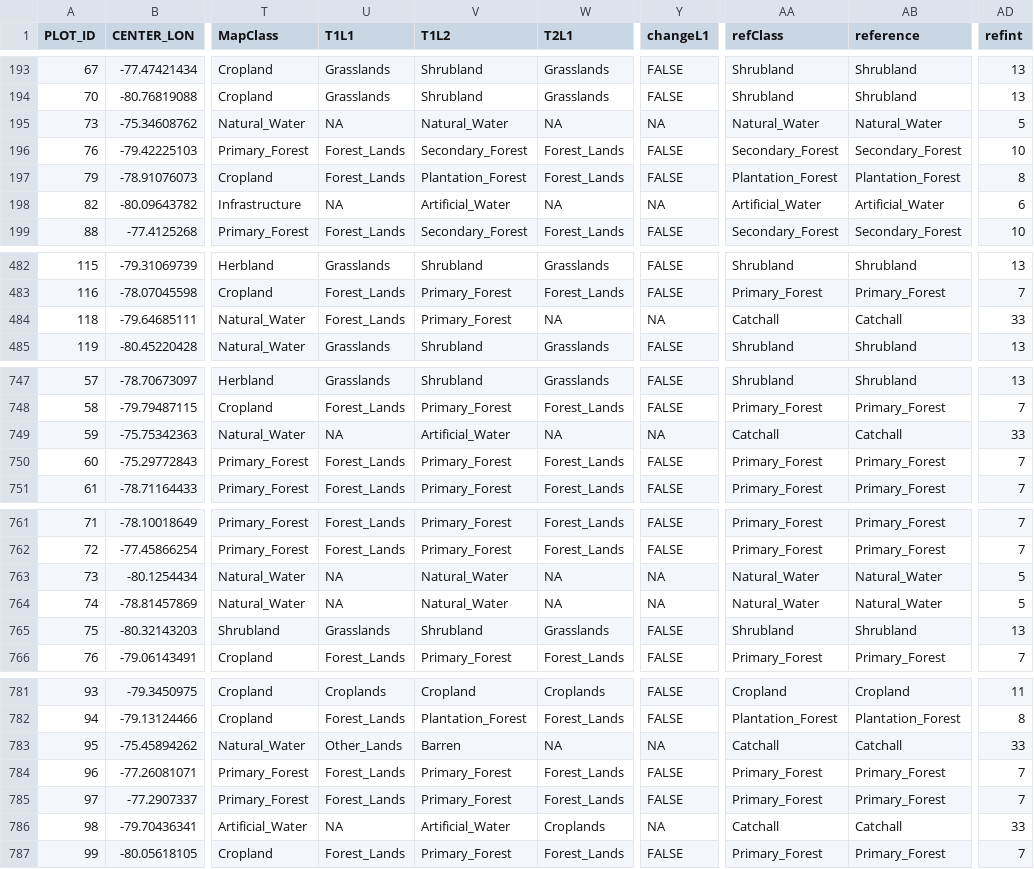
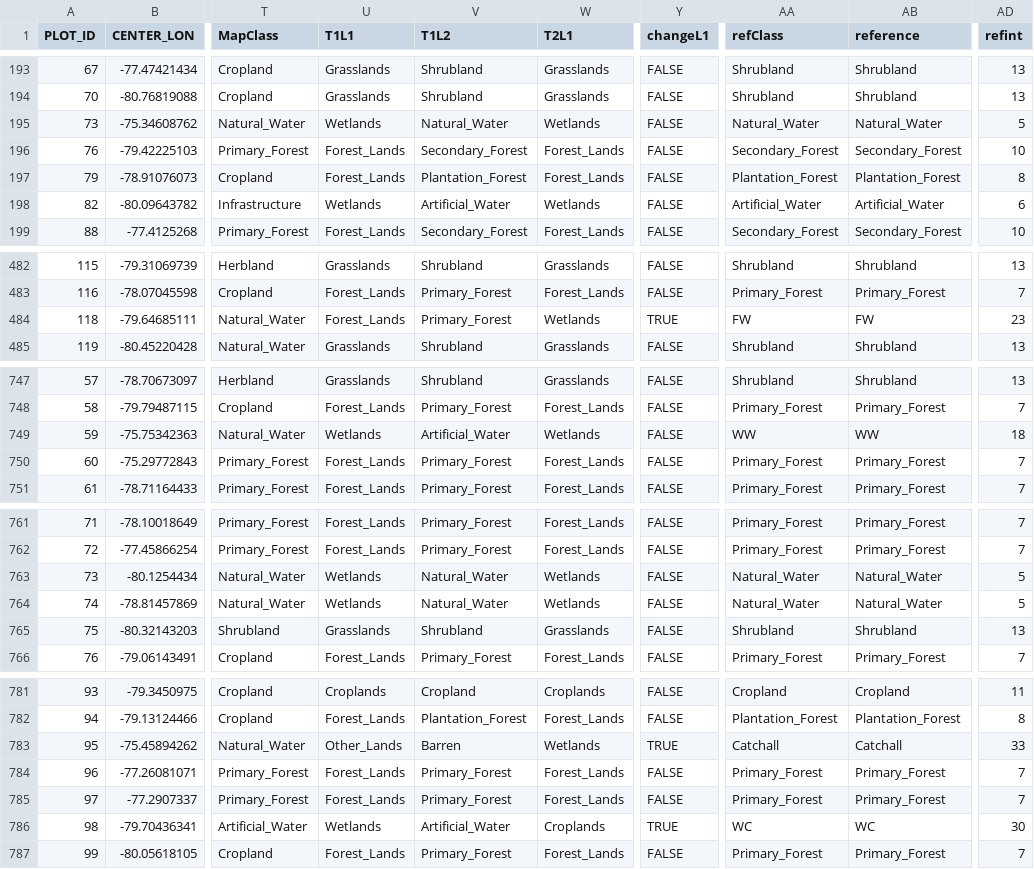
Before and after one commit to tertiarymatt/validation, a CSV file: data/reference/complete/finalTable.csv, drawn as a sheet; only a part is shown, gaps mark what is left out; the diff covers the shown part only; the diff names each change by its address in the sheet, - before the commit and + after, or states it on an @@ line.

```diff
--- a/data/reference/complete/finalTable.csv
+++ b/data/reference/complete/finalTable.csv
-U195 (T1L1): NA
+U195 (T1L1): Wetlands
-W195 (T2L1): NA
+W195 (T2L1): Wetlands
-Y195 (changeL1): NA
+Y195 (changeL1): FALSE
-U198 (T1L1): NA
+U198 (T1L1): Wetlands
-W198 (T2L1): NA
+W198 (T2L1): Wetlands
-Y198 (changeL1): NA
+Y198 (changeL1): FALSE
-W484 (T2L1): NA
+W484 (T2L1): Wetlands
-Y484 (changeL1): NA
+Y484 (changeL1): TRUE
-AA484 (refClass): Catchall
+AA484 (refClass): FW
-AB484 (reference): Catchall
+AB484 (reference): FW
-AD484 (refint): 33
+AD484 (refint): 23
-U749 (T1L1): NA
+U749 (T1L1): Wetlands
-W749 (T2L1): NA
+W749 (T2L1): Wetlands
-Y749 (changeL1): NA
+Y749 (changeL1): FALSE
-AA749 (refClass): Catchall
+AA749 (refClass): WW
-AB749 (reference): Catchall
+AB749 (reference): WW
-AD749 (refint): 33
+AD749 (refint): 18
-U763:U764 (T1L1): NA
+U763:U764 (T1L1): Wetlands
-W763:W764 (T2L1): NA
+W763:W764 (T2L1): Wetlands
-Y763:Y764 (changeL1): NA
+Y763:Y764 (changeL1): FALSE
-W783 (T2L1): NA
+W783 (T2L1): Wetlands
-Y783 (changeL1): NA
+Y783 (changeL1): TRUE
-U786 (T1L1): NA
+U786 (T1L1): Wetlands
-Y786 (changeL1): NA
+Y786 (changeL1): TRUE
-AA786 (refClass): Catchall
+AA786 (refClass): WC
-AB786 (reference): Catchall
+AB786 (reference): WC
-AD786 (refint): 33
+AD786 (refint): 30
```
Also changed, not shown: 127 edited cells elsewhere in this file, 2 other files.
